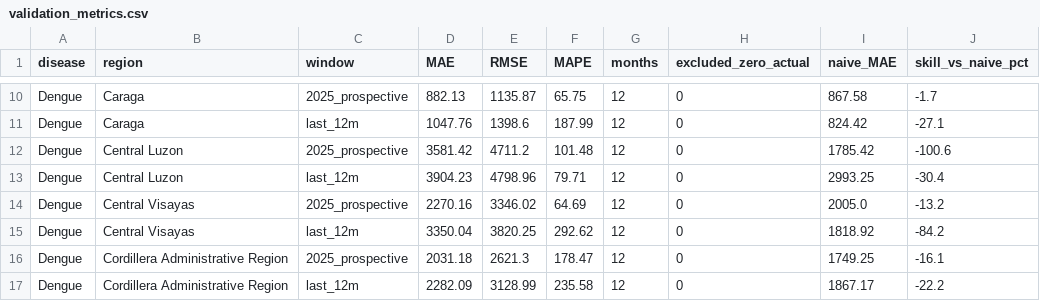
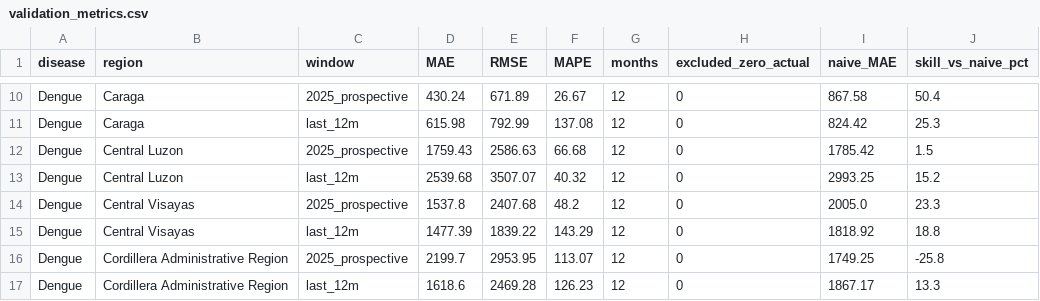
Before and after one commit to juliabbbb/healthwatch, a CSV file: data/processed/validation_metrics.csv, drawn as a sheet; only a part is shown, gaps mark what is left out; the diff covers the shown part only; the diff names each change by its address in the sheet, - before the commit and + after, or states it on an @@ line.

```diff
--- a/data/processed/validation_metrics.csv
+++ b/data/processed/validation_metrics.csv
-D10 (MAE): 882.13
+D10 (MAE): 430.24
-E10 (RMSE): 1135.87
+E10 (RMSE): 671.89
-F10 (MAPE): 65.75
+F10 (MAPE): 26.67
-J10 (skill_vs_naive_pct): -1.7
+J10 (skill_vs_naive_pct): 50.4
-D11 (MAE): 1047.76
+D11 (MAE): 615.98
-E11 (RMSE): 1398.6
+E11 (RMSE): 792.99
-F11 (MAPE): 187.99
+F11 (MAPE): 137.08
-J11 (skill_vs_naive_pct): -27.1
+J11 (skill_vs_naive_pct): 25.3
-D12 (MAE): 3581.42
+D12 (MAE): 1759.43
-E12 (RMSE): 4711.2
+E12 (RMSE): 2586.63
-F12 (MAPE): 101.48
+F12 (MAPE): 66.68
-J12 (skill_vs_naive_pct): -100.6
+J12 (skill_vs_naive_pct): 1.5
-D13 (MAE): 3904.23
+D13 (MAE): 2539.68
-E13 (RMSE): 4798.96
+E13 (RMSE): 3507.07
-F13 (MAPE): 79.71
+F13 (MAPE): 40.32
-J13 (skill_vs_naive_pct): -30.4
+J13 (skill_vs_naive_pct): 15.2
-D14 (MAE): 2270.16
+D14 (MAE): 1537.8
-E14 (RMSE): 3346.02
+E14 (RMSE): 2407.68
-F14 (MAPE): 64.69
+F14 (MAPE): 48.2
-J14 (skill_vs_naive_pct): -13.2
+J14 (skill_vs_naive_pct): 23.3
-D15 (MAE): 3350.04
+D15 (MAE): 1477.39
-E15 (RMSE): 3820.25
+E15 (RMSE): 1839.22
-F15 (MAPE): 292.62
+F15 (MAPE): 143.29
-J15 (skill_vs_naive_pct): -84.2
+J15 (skill_vs_naive_pct): 18.8
-D16 (MAE): 2031.18
+D16 (MAE): 2199.7
-E16 (RMSE): 2621.3
+E16 (RMSE): 2953.95
-F16 (MAPE): 178.47
+F16 (MAPE): 113.07
-J16 (skill_vs_naive_pct): -16.1
+J16 (skill_vs_naive_pct): -25.8
-D17 (MAE): 2282.09
+D17 (MAE): 1618.6
-E17 (RMSE): 3128.99
+E17 (RMSE): 2469.28
-F17 (MAPE): 235.58
+F17 (MAPE): 126.23
-J17 (skill_vs_naive_pct): -22.2
+J17 (skill_vs_naive_pct): 13.3
```
Also changed, not shown: 119 edited cells elsewhere in this file, data/processed/forecasts.csv, data/processed/season_probes.csv, 4 other files.
